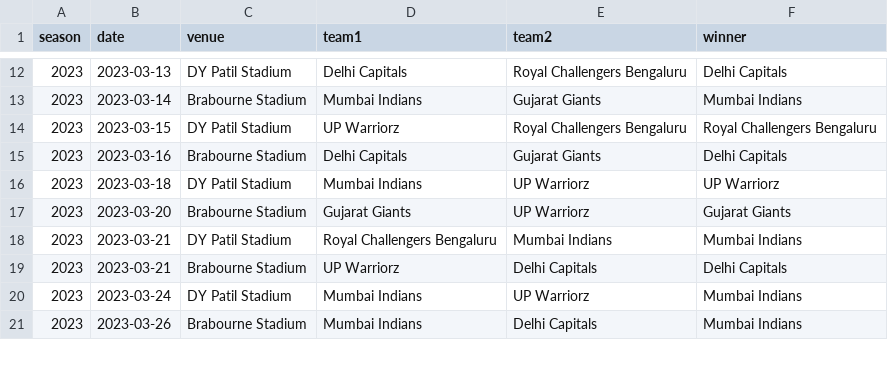
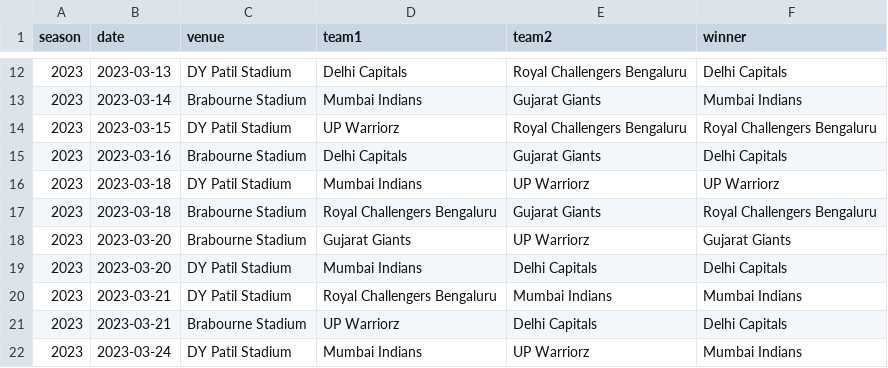
Before and after one commit to sparky0520/wpl_prediction, a CSV file: data/historical_matches.csv, drawn as a sheet; only a part is shown, gaps mark what is left out; the shorter side is filled out with more unchanged rows; the diff covers the shown part only.

```diff
--- a/data/historical_matches.csv
+++ b/data/historical_matches.csv
@@ -16,3 +16,5 @@ season,date,venue,team1,team2,winner
 2023,2023-03-18,DY Patil Stadium,Mumbai Indians,UP Warriorz,UP Warriorz
+2023,2023-03-18,Brabourne Stadium,Royal Challengers Bengaluru,Gujarat Giants,Royal Challengers Bengaluru
 2023,2023-03-20,Brabourne Stadium,Gujarat Giants,UP Warriorz,Gujarat Giants
+2023,2023-03-20,DY Patil Stadium,Mumbai Indians,Delhi Capitals,Delhi Capitals
 2023,2023-03-21,DY Patil Stadium,Royal Challengers Bengaluru,Mumbai Indians,Mumbai Indians
```
Also changed, not shown: 17 added rows and 17 edited cells elsewhere in this file, fixtures_2026.csv, wpl_2026_predictions.csv, 2 other files.
